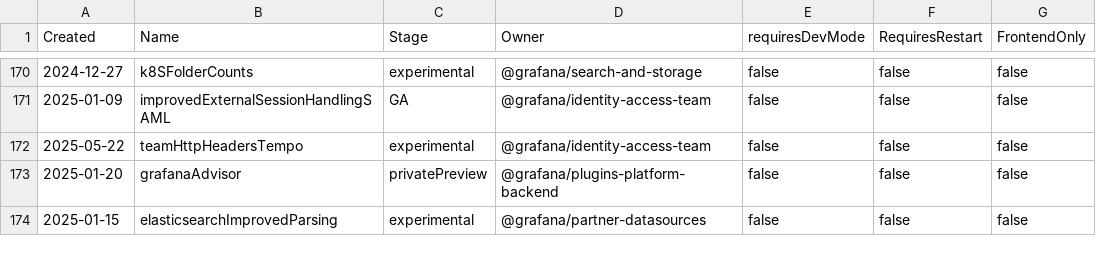
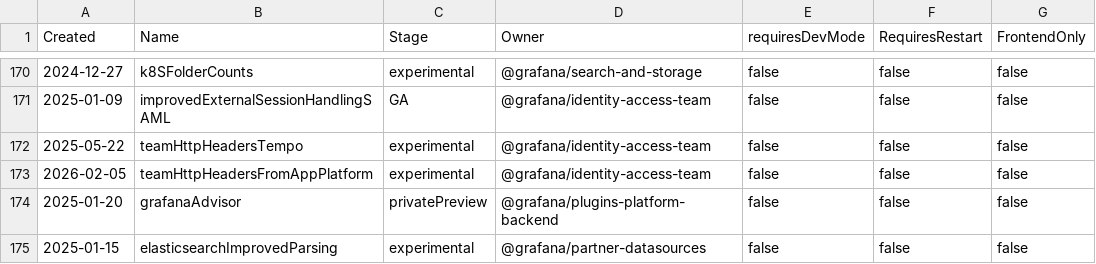
Before and after one commit to openai-oss-forks/grafana-experiments, a CSV file: pkg/services/featuremgmt/toggles_gen.csv, drawn as a sheet; only a part is shown, gaps mark what is left out; the diff names each change by its address in the sheet, - before the commit and + after, or states it on an @@ line.

Commit message:
LBAC: add new toggle to control where team LBAC headers are populated from (#117526)
add new toggle to control where team LBAC headers are populated from

```diff
--- a/pkg/services/featuremgmt/toggles_gen.csv
+++ b/pkg/services/featuremgmt/toggles_gen.csv
+row 173: 2026-02-05 | teamHttpHeadersFromAppPlatform | experimental | @grafana/identity-access-team | false | false | false
```
Also changed, not shown: 4 other files.
